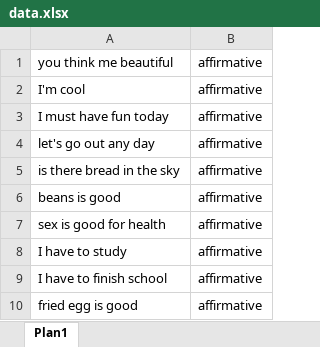
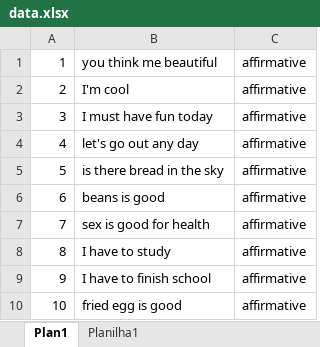
Before and after one commit to alanzdr/smart8, an Excel workbook: data/data.xlsx, sheet Plan1, drawn as a sheet; only a part is shown; values as stored, in another font and other column widths than the file's, no borders; the diff names each change by its address in the sheet, - before the commit and + after, or states it on an @@ line.

```diff
--- a/data/data.xlsx (sheet Plan1)
+++ b/data/data.xlsx (sheet Plan1)
+sheet tab: Planilha1
+column A, rows 1-10: 1 | 2 | 3 | 4 | 5 | 6 | 7 | 8 | 9 | 10
```
Also changed, not shown: 13 other files.
